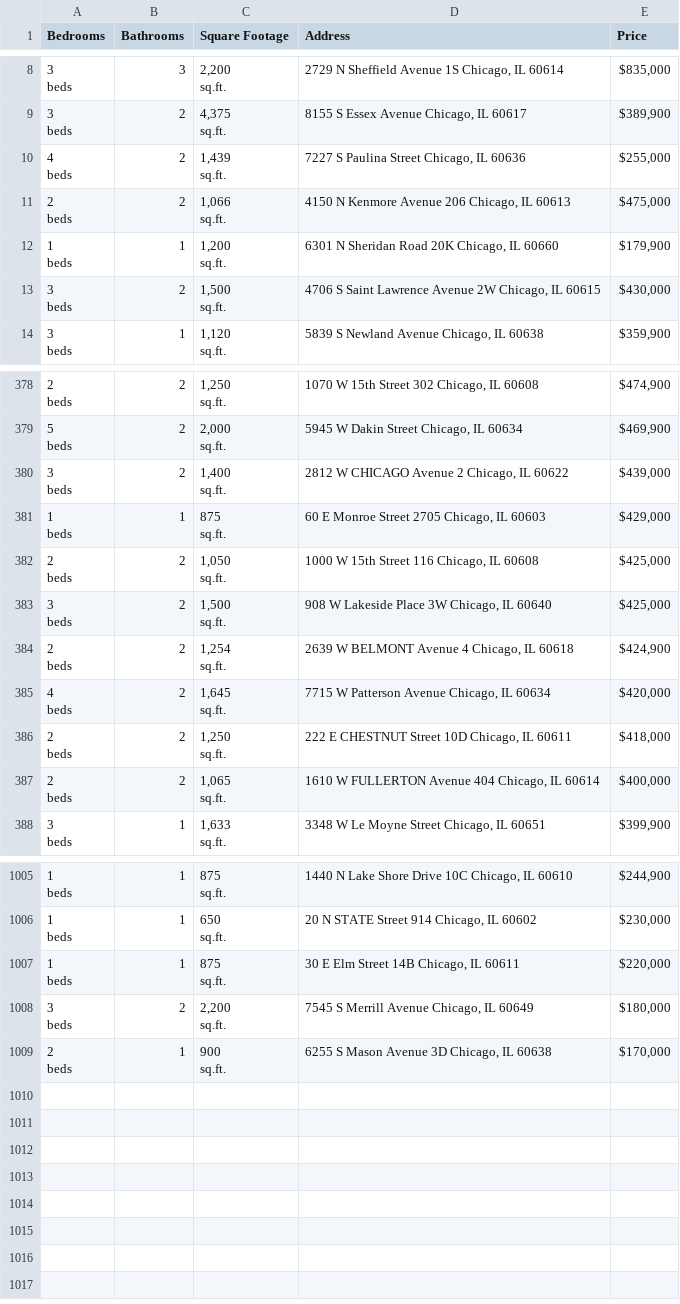
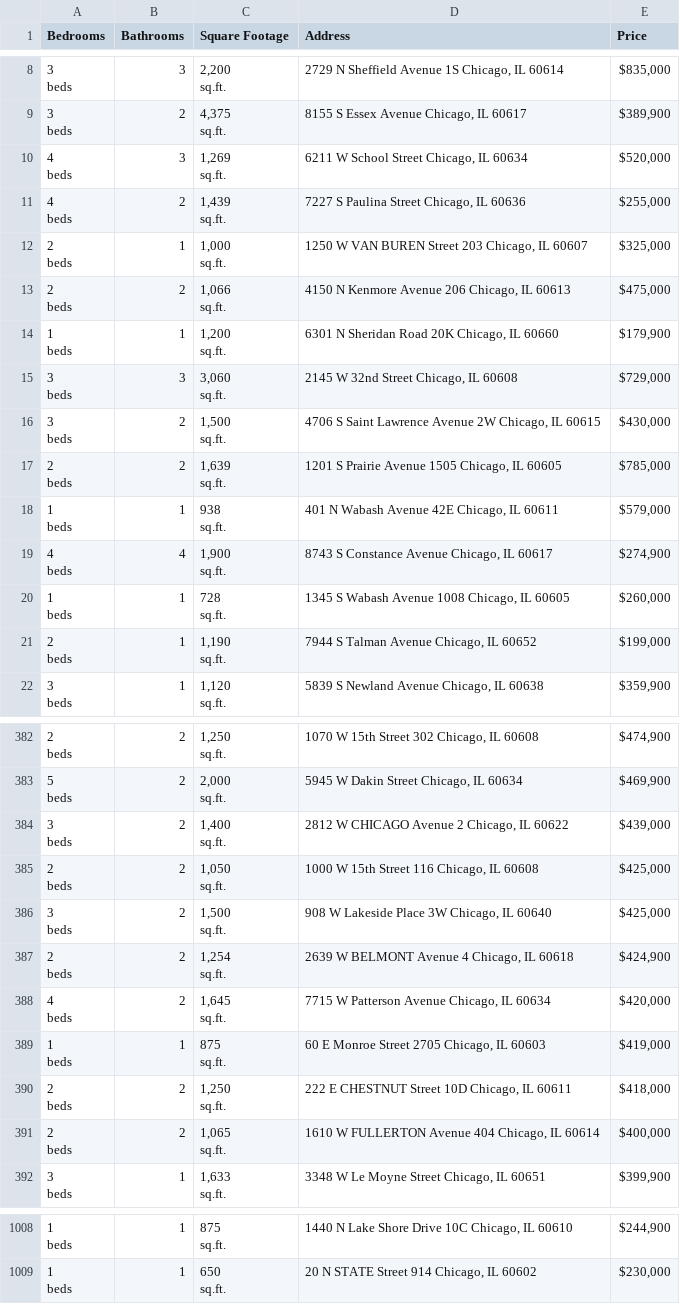
Before and after one commit to bilooo-web/webscraping_project_real_estate, a CSV file: raw_data.csv, drawn as a sheet; only a part is shown, gaps mark what is left out; the diff covers the shown part only.

```diff
--- a/raw_data.csv
+++ b/raw_data.csv
@@ -25,2 +25,5 @@ beds",2,"4,375
 sq.ft.","8155 S Essex Avenue Chicago, IL 60617","$389,900"
+"4
+beds",3,"1,269
+sq.ft.","6211 W School Street Chicago, IL 60634","$520,000"
 "4
@@ -28,2 +31,5 @@ beds",2,"1,439
 sq.ft.","7227 S Paulina Street Chicago, IL 60636","$255,000"
+"2
+beds",1,"1,000
+sq.ft.","1250 W VAN BUREN Street 203 Chicago, IL 60607","$325,000"
 "2
@@ -34,2 +40,5 @@ beds",1,"1,200
 sq.ft.","6301 N Sheridan Road 20K Chicago, IL 60660","$179,900"
+"3
+beds",3,"3,060
+sq.ft.","2145 W 32nd Street Chicago, IL 60608","$729,000"
 "3
@@ -37,2 +46,17 @@ beds",2,"1,500
 sq.ft.","4706 S Saint Lawrence Avenue 2W Chicago, IL 60615","$430,000"
+"2
+beds",2,"1,639
+sq.ft.","1201 S Prairie Avenue 1505 Chicago, IL 60605","$785,000"
+"1
+beds",1,"938
+sq.ft.","401 N Wabash Avenue 42E Chicago, IL 60611","$579,000"
+"4
+beds",4,"1,900
+sq.ft.","8743 S Constance Avenue Chicago, IL 60617","$274,900"
+"1
+beds",1,"728
+sq.ft.","1345 S Wabash Avenue 1008 Chicago, IL 60605","$260,000"
+"2
+beds",1,"1,190
+sq.ft.","7944 S Talman Avenue Chicago, IL 60652","$199,000"
 "3
@@ -1138,5 +1150,2 @@ beds",2,"1,400
 sq.ft.","2812 W CHICAGO Avenue 2 Chicago, IL 60622","$439,000"
-"1
-beds",1,"875
-sq.ft.","60 E Monroe Street 2705 Chicago, IL 60603","$429,000"
 "2
@@ -1153,2 +1162,5 @@ beds",2,"1,645
 sq.ft.","7715 W Patterson Avenue Chicago, IL 60634","$420,000"
+"1
+beds",1,"875
+sq.ft.","60 E Monroe Street 2705 Chicago, IL 60603","$419,000"
 "2
@@ -3016,10 +3025 @@ beds",1,"650
 sq.ft.","20 N STATE Street 914 Chicago, IL 60602","$230,000"
-"1
-beds",1,"875
-sq.ft.","30 E Elm Street 14B Chicago, IL 60611","$220,000"
-"3
-beds",2,"2,200
-sq.ft.","7545 S Merrill Avenue Chicago, IL 60649","$180,000"
-"2
-beds",1,"900
-sq.ft.","6255 S Mason Avenue 3D Chicago, IL 60638","$170,000"
```
Also changed, not shown: 3 removed rows elsewhere in this file, cleaned_data.csv.
